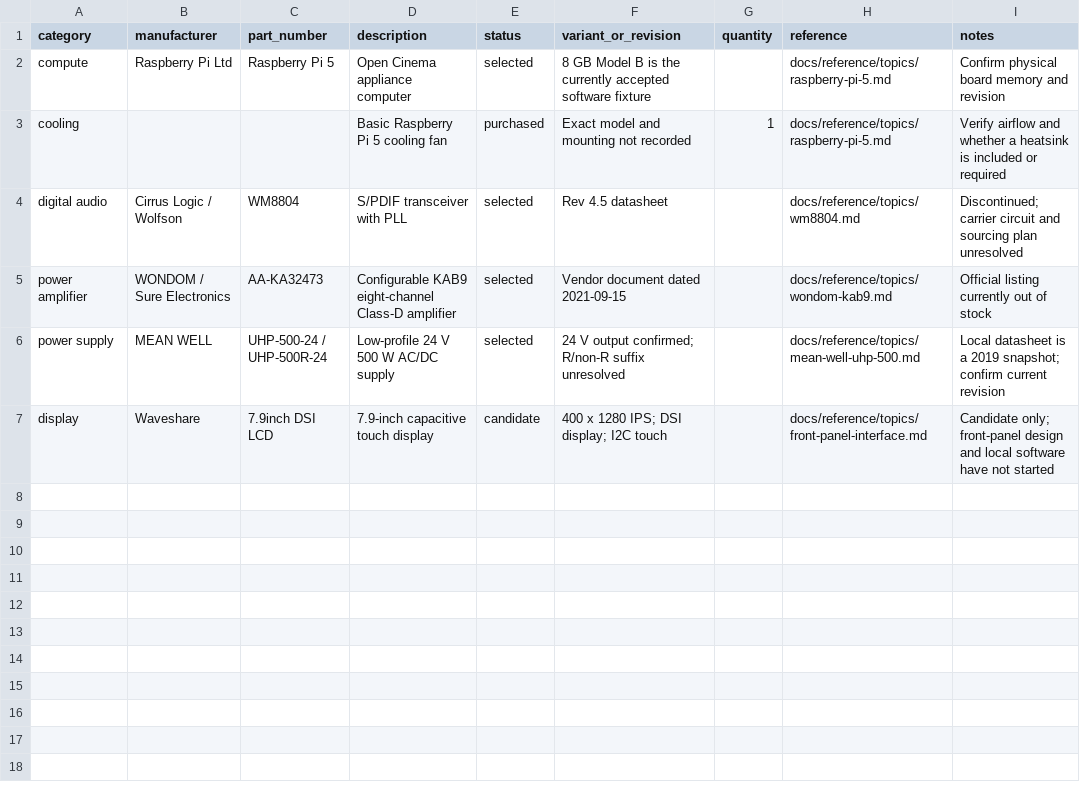
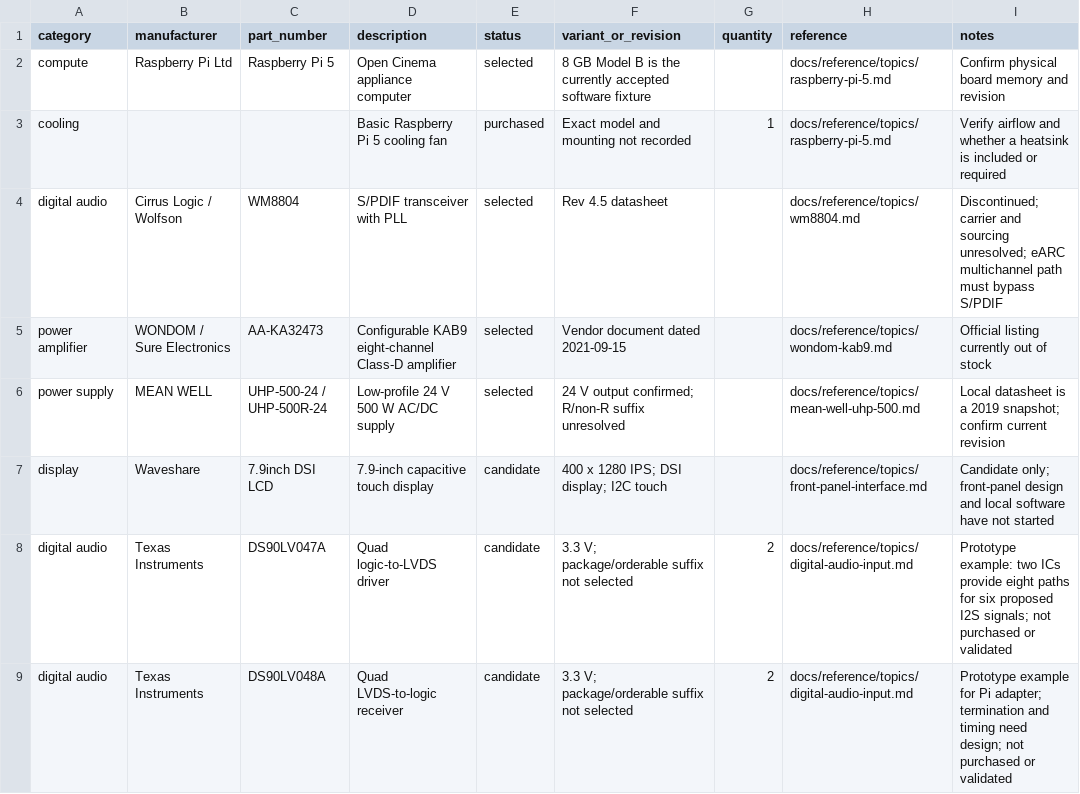
Before and after one commit to k3rnL/open-cinema-resources, a CSV file: bom/preliminary-components.csv, drawn as a sheet.

```diff
--- a/bom/preliminary-components.csv
+++ b/bom/preliminary-components.csv
@@ -3,3 +3,3 @@ compute,Raspberry Pi Ltd,Raspberry Pi 5,Open Cinema appliance computer,selected,
 cooling,,,Basic Raspberry Pi 5 cooling fan,purchased,"Exact model and mounting not recorded",1,docs/reference/topics/raspberry-pi-5.md,"Verify airflow and whether a heatsink is included or required"
-digital audio,Cirrus Logic / Wolfson,WM8804,S/PDIF transceiver with PLL,selected,"Rev 4.5 datasheet",,docs/reference/topics/wm8804.md,"Discontinued; carrier circuit and sourcing plan unresolved"
+digital audio,Cirrus Logic / Wolfson,WM8804,S/PDIF transceiver with PLL,selected,"Rev 4.5 datasheet",,docs/reference/topics/wm8804.md,"Discontinued; carrier and sourcing unresolved; eARC multichannel path must bypass S/PDIF"
 power amplifier,WONDOM / Sure Electronics,AA-KA32473,Configurable KAB9 eight-channel Class-D amplifier,selected,"Vendor document dated 2021-09-15",,docs/reference/topics/wondom-kab9.md,"Official listing currently out of stock"
@@ -7 +7,3 @@ power supply,MEAN WELL,UHP-500-24 / UHP-500R-24,Low-profile 24 V 500 W AC/DC sup
 display,Waveshare,7.9inch DSI LCD,7.9-inch capacitive touch display,candidate,"400 x 1280 IPS; DSI display; I2C touch",,docs/reference/topics/front-panel-interface.md,"Candidate only; front-panel design and local software have not started"
+digital audio,Texas Instruments,DS90LV047A,Quad logic-to-LVDS driver,candidate,"3.3 V; package/orderable suffix not selected",2,docs/reference/topics/digital-audio-input.md,"Prototype example: two ICs provide eight paths for six proposed I2S signals; not purchased or validated"
+digital audio,Texas Instruments,DS90LV048A,Quad LVDS-to-logic receiver,candidate,"3.3 V; package/orderable suffix not selected",2,docs/reference/topics/digital-audio-input.md,"Prototype example for Pi adapter; termination and timing need design; not purchased or validated"
```
Also changed, not shown: 19 other files.
